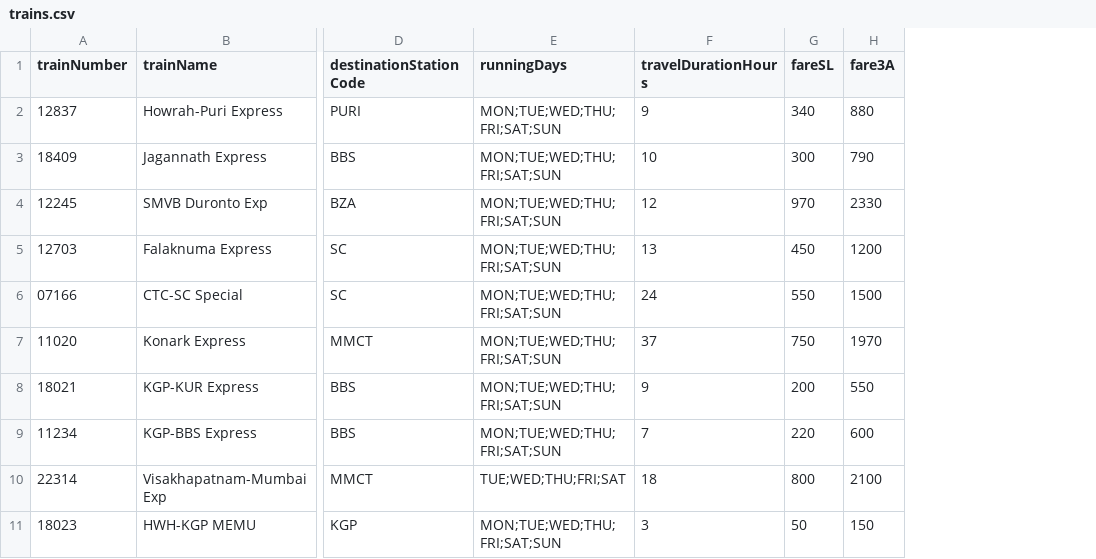
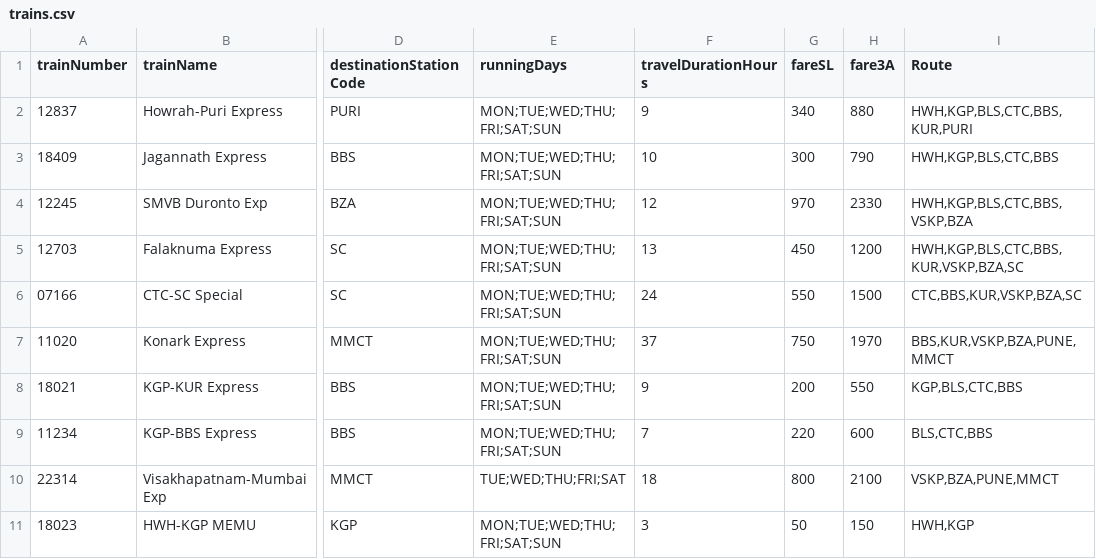
Before and after one commit to bijayabehera745/MyProject-Train-, a CSV file: data/trains.csv, drawn as a sheet; only a part is shown, gaps mark what is left out; the diff names each change by its address in the sheet, - before the commit and + after, or states it on an @@ line.

Commit message:
Updated 8th dataset(i.e Route)

```diff
--- a/data/trains.csv
+++ b/data/trains.csv
+column I (Route), rows 2-11: HWH,KGP,BLS,CTC,BBS,KUR,PURI | HWH,KGP,BLS,CTC,BBS | HWH,KGP,BLS,CTC,BBS,VSKP,BZA | HWH,KGP,BLS,CTC,BBS,KUR,VSKP,BZA,SC | CTC,BBS,KUR,VSKP,BZA,SC | BBS,KUR,VSKP,BZA,PUNE,MMCT | KGP,BLS,CTC,BBS | BLS,CTC,BBS | VSKP,BZA,PUNE,MMCT | HWH,KGP
```
Also changed, not shown: data/stations.csv.
